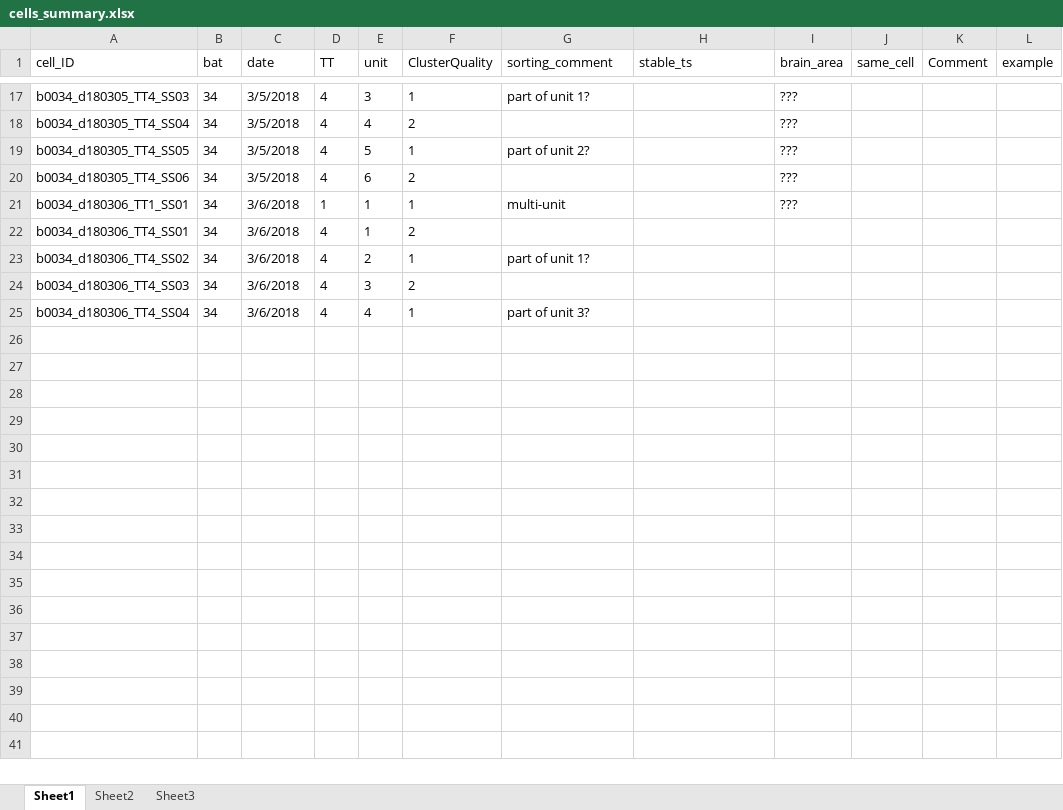
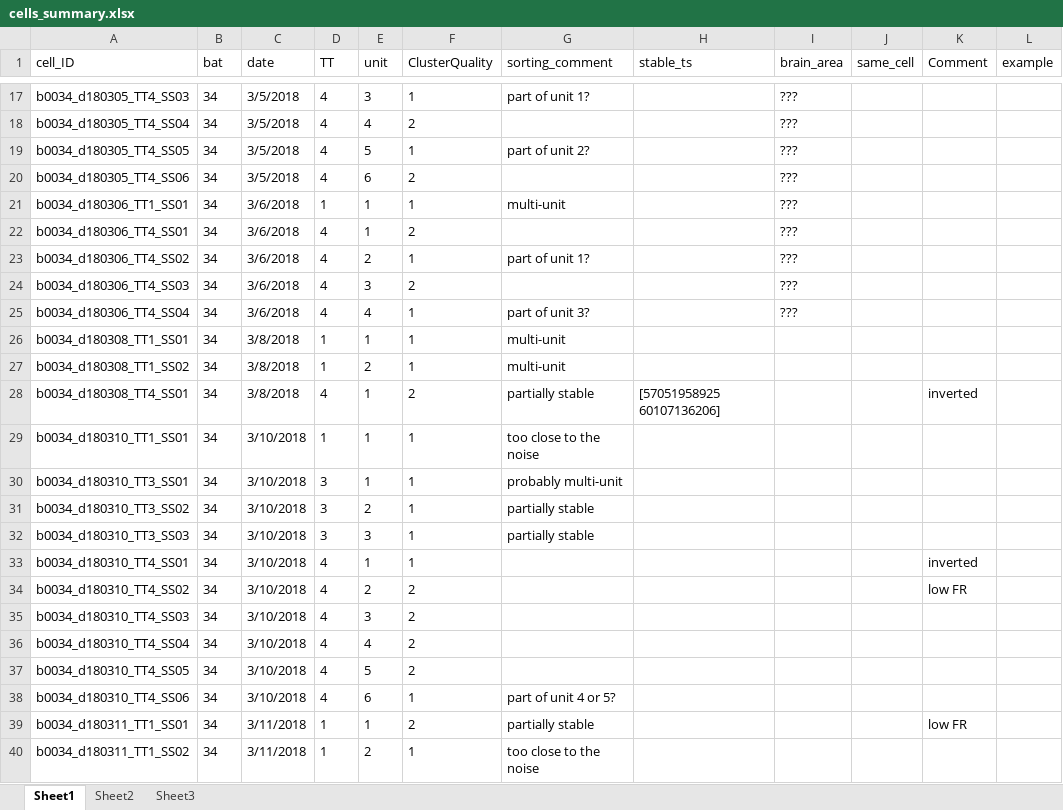
Before and after one commit to TamirEliav/LargeScale, an Excel workbook: inclusion_lists/cells_summary.xlsx, sheet Sheet1, drawn as a sheet; only a part is shown, gaps mark what is left out; values as stored, in another font and other column widths than the file's, no borders; conditional formats not drawn; the diff names each change by its address in the sheet, - before the commit and + after, or states it on an @@ line.

Commit message:
add new sorted cells to summary for bat 34

```diff
--- a/inclusion_lists/cells_summary.xlsx (sheet Sheet1)
+++ b/inclusion_lists/cells_summary.xlsx (sheet Sheet1)
-I22:I25 (brain_area): (empty)
+I22:I25 (brain_area): ???
+row 26: b0034_d180308_TT1_SS01 | 34 | 3/8/2018 | 1 | 1 | 1 | multi-unit
+row 27: b0034_d180308_TT1_SS02 | 34 | 3/8/2018 | 1 | 2 | 1 | multi-unit
+row 28: b0034_d180308_TT4_SS01 | 34 | 3/8/2018 | 4 | 1 | 2 | partially stable | [57051958925 60107136206] |  |  | inverted
+row 29: b0034_d180310_TT1_SS01 | 34 | 3/10/2018 | 1 | 1 | 1 | too close to the noise
+row 30: b0034_d180310_TT3_SS01 | 34 | 3/10/2018 | 3 | 1 | 1 | probably multi-unit
+row 31: b0034_d180310_TT3_SS02 | 34 | 3/10/2018 | 3 | 2 | 1 | partially stable
+row 32: b0034_d180310_TT3_SS03 | 34 | 3/10/2018 | 3 | 3 | 1 | partially stable
+row 33: b0034_d180310_TT4_SS01 | 34 | 3/10/2018 | 4 | 1 | 1 |  |  |  |  | inverted
+row 34: b0034_d180310_TT4_SS02 | 34 | 3/10/2018 | 4 | 2 | 2 |  |  |  |  | low FR
+row 35: b0034_d180310_TT4_SS03 | 34 | 3/10/2018 | 4 | 3 | 2
+row 36: b0034_d180310_TT4_SS04 | 34 | 3/10/2018 | 4 | 4 | 2
+row 37: b0034_d180310_TT4_SS05 | 34 | 3/10/2018 | 4 | 5 | 2
+row 38: b0034_d180310_TT4_SS06 | 34 | 3/10/2018 | 4 | 6 | 1 | part of unit 4 or 5?
+row 39: b0034_d180311_TT1_SS01 | 34 | 3/11/2018 | 1 | 1 | 2 | partially stable |  |  |  | low FR
+row 40: b0034_d180311_TT1_SS02 | 34 | 3/11/2018 | 1 | 2 | 1 | too close to the noise
```
Also changed, not shown: 4 other files.
